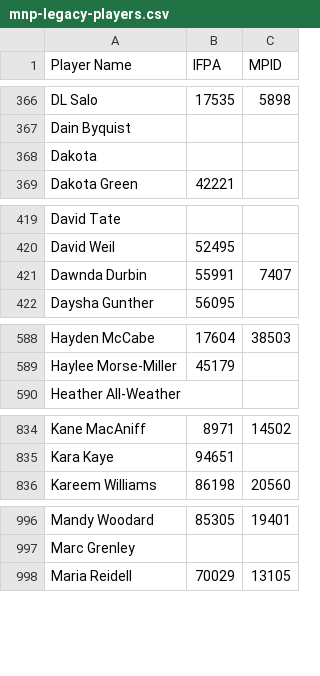
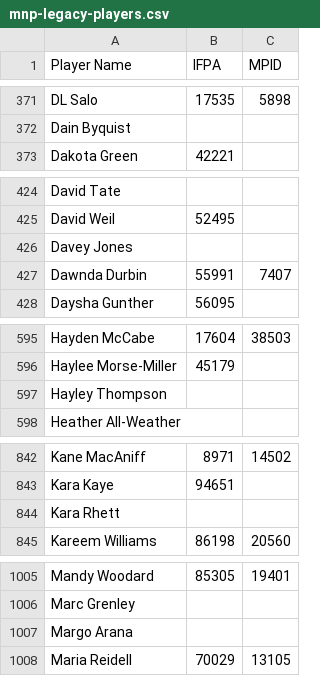
Before and after one commit to madcock/IPR, a CSV file: mnp-legacy-players.csv, drawn as a sheet; only a part is shown, gaps mark what is left out; removed rows and columns are numbered as before the commit, all else as after; the diff covers the shown part only; the diff names each change by its address in the sheet, - before the commit and + after, or states it on an @@ line.

```diff
--- a/mnp-legacy-players.csv
+++ b/mnp-legacy-players.csv
-row 368: Dakota
+row 426: Davey Jones
+row 597: Hayley Thompson
+row 844: Kara Rhett
+row 1007: Margo Arana
```
Also changed, not shown: 15 added rows and 1 edited cell elsewhere in this file.
